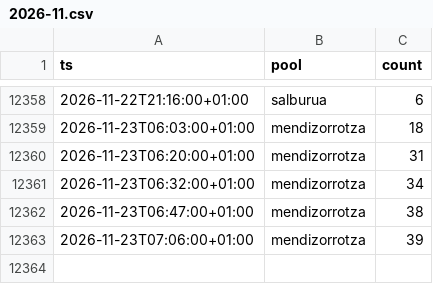
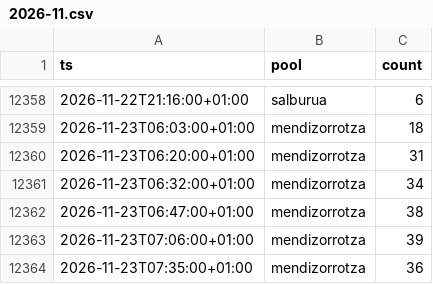
Before and after one commit to asiermartinez/swim-time, a CSV file: 2026-11.csv, drawn as a sheet; only a part is shown, gaps mark what is left out; the diff names each change by its address in the sheet, - before the commit and + after, or states it on an @@ line.

```diff
--- a/2026-11.csv
+++ b/2026-11.csv
+row 12364: 2026-11-23T07:35:00+01:00 | mendizorrotza | 36
```
